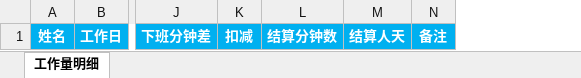
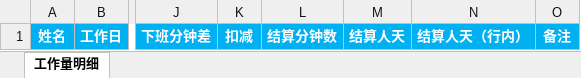
Before and after one commit to thisisnohi/wangbaoyugou, an Excel workbook: service/src/main/resources/templates/monthDataCompare.xlsx, sheet 工作量明细, drawn as a sheet; only a part is shown, gaps mark what is left out; values as stored, in another font and other column widths than the file's, no borders; the diff names each change by its address in the sheet, - before the commit and + after, or states it on an @@ line.

```diff
--- a/service/src/main/resources/templates/monthDataCompare.xlsx (sheet 工作量明细)
+++ b/service/src/main/resources/templates/monthDataCompare.xlsx (sheet 工作量明细)
+column N, row 1: 结算人天（行内）
```
Also changed, not shown: 3 other files.
